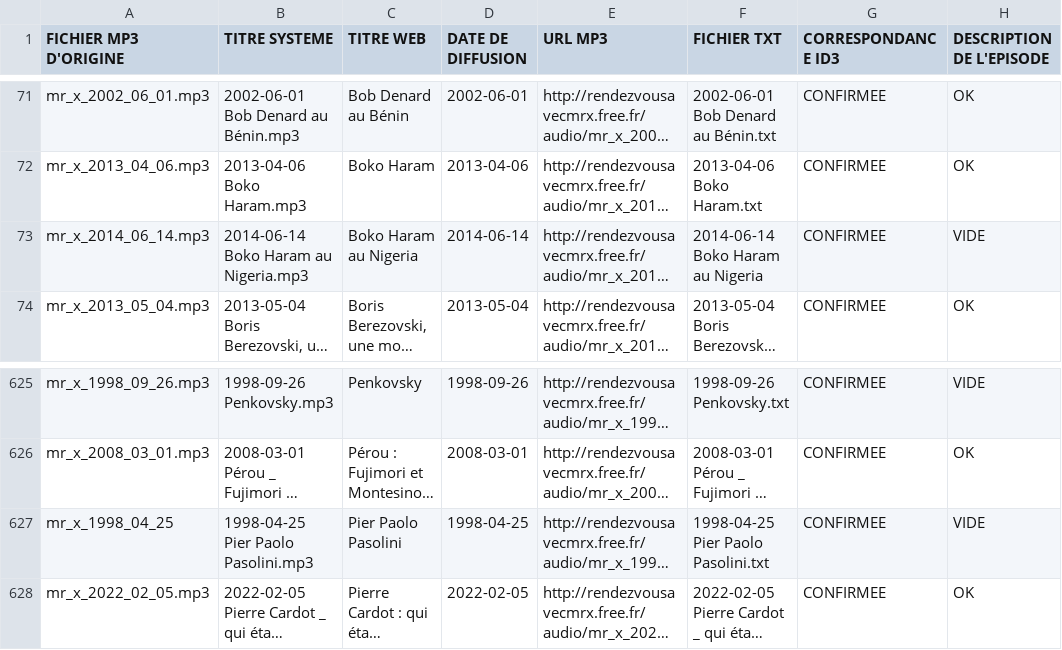
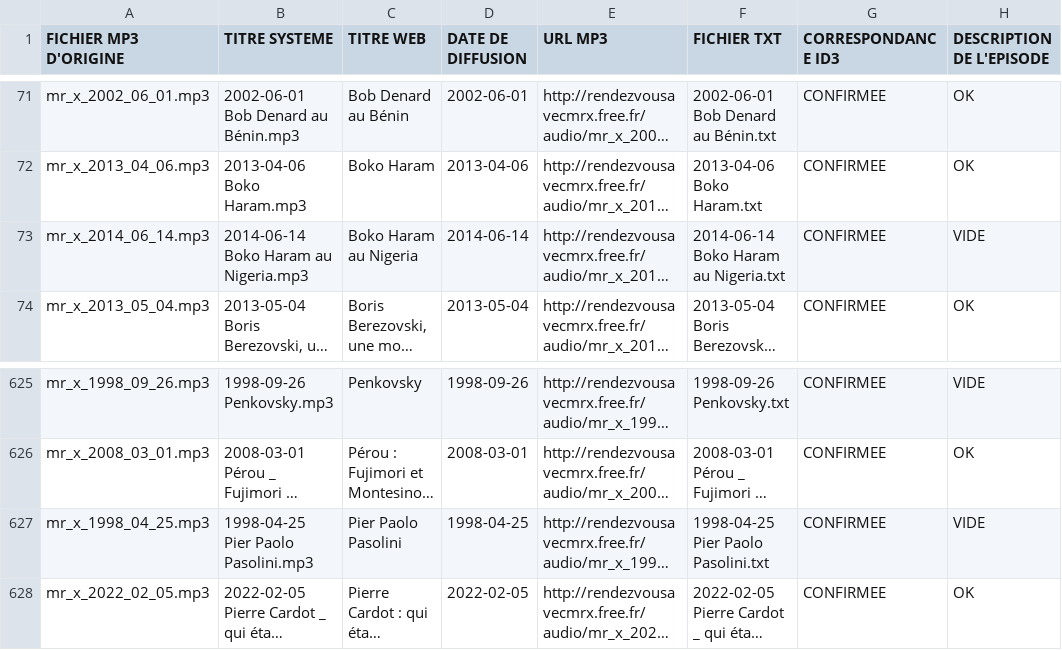
Before and after one commit to Yavuplogu/IndeX, a CSV file: Journal_Files/journal.csv, drawn as a sheet; only a part is shown, gaps mark what is left out; long unchanged cells end in …; the diff names each change by its address in the sheet, - before the commit and + after, or states it on an @@ line.

Commit message:
TXT/journal update

```diff
--- a/Journal_Files/journal.csv
+++ b/Journal_Files/journal.csv
-F73 (FICHIER TXT): 2014-06-14 Boko Haram au Nigeria
+F73 (FICHIER TXT): 2014-06-14 Boko Haram au Nigeria.txt
-A627 (FICHIER MP3 D'ORIGINE): mr_x_1998_04_25
+A627 (FICHIER MP3 D'ORIGINE): mr_x_1998_04_25.mp3
```
Also changed, not shown: 4 other files.
